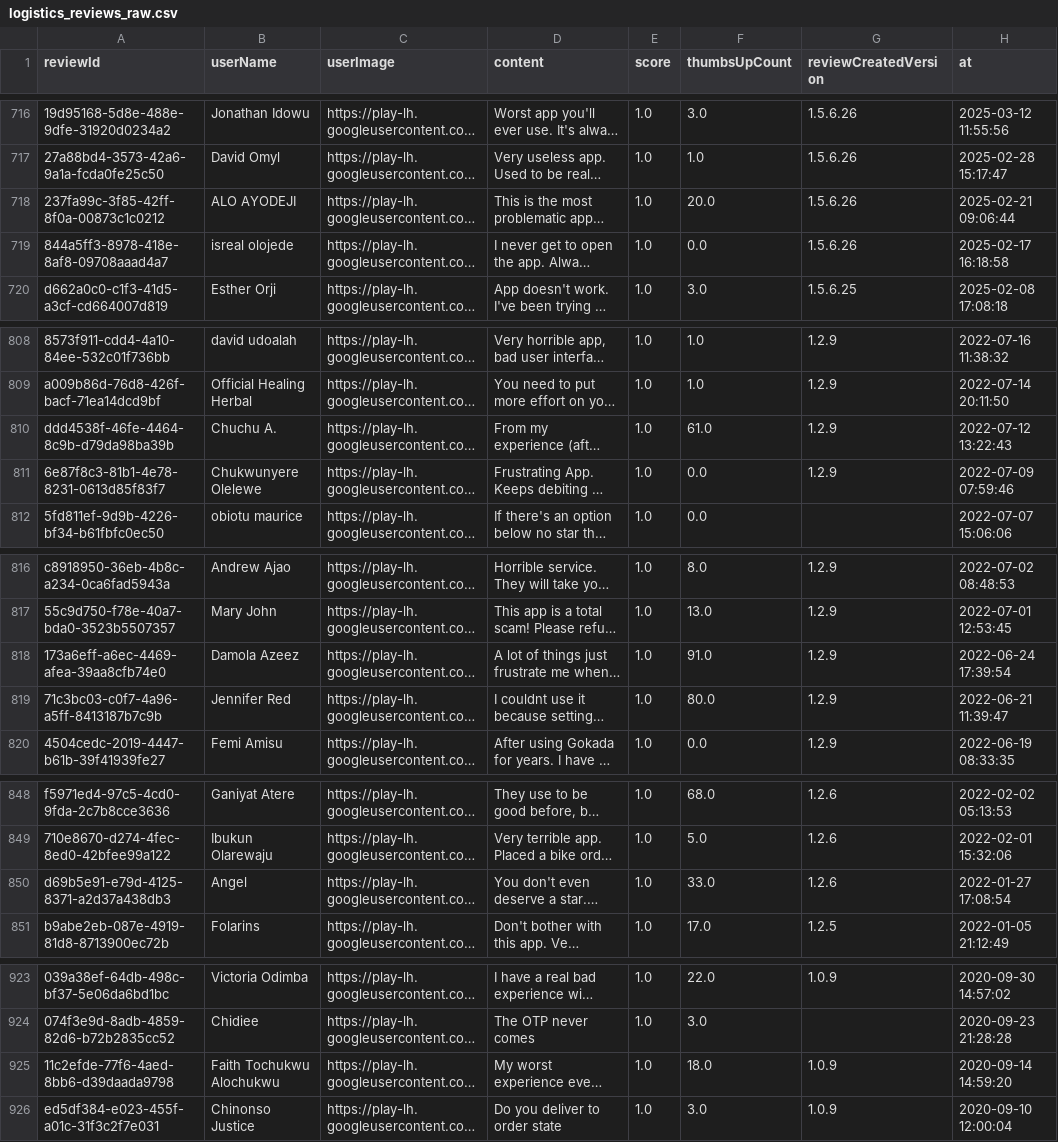
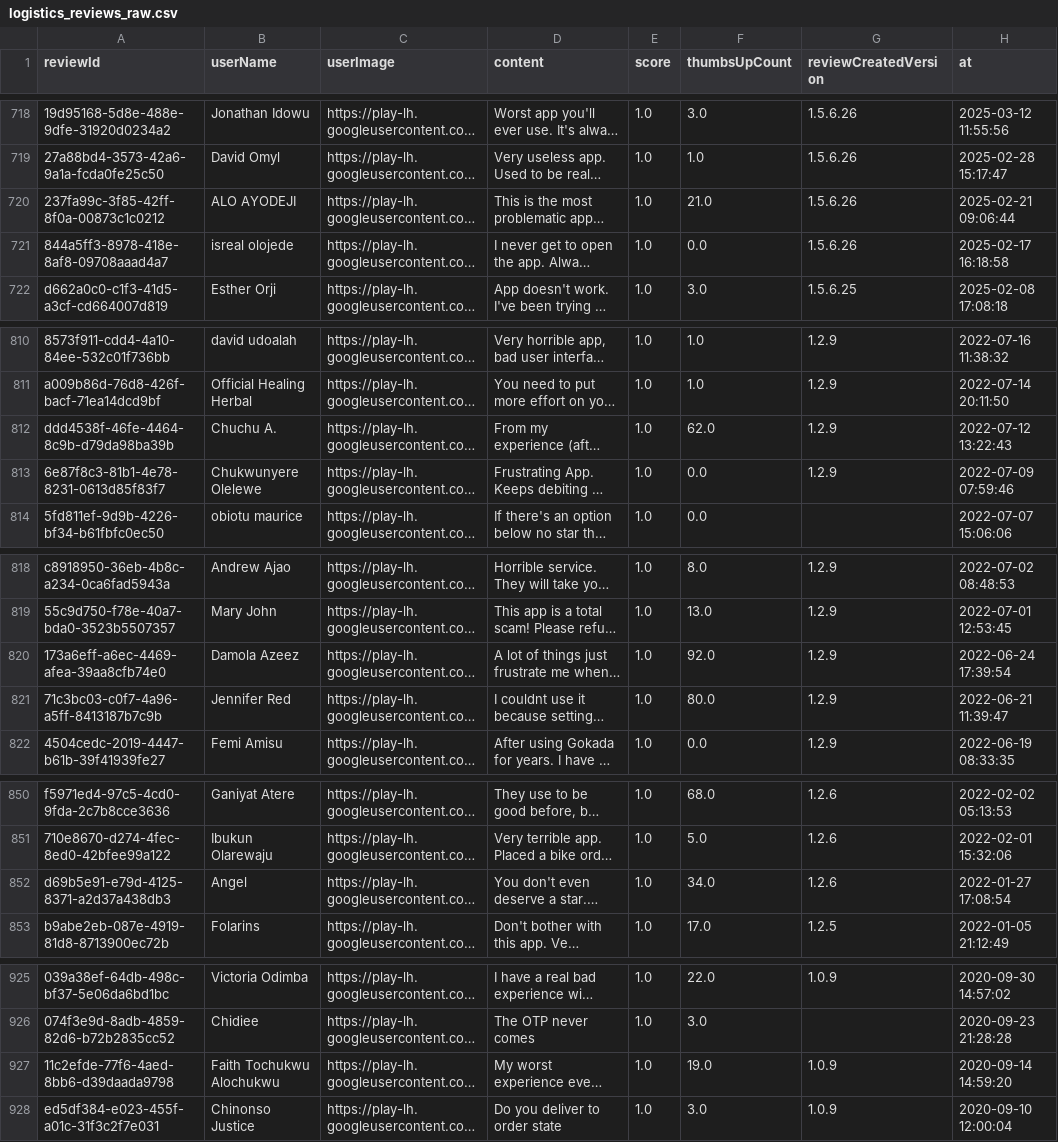
Before and after one commit to Delphineuzoeto/intelligence-tracker, a CSV file: logistics_reviews_raw.csv, drawn as a sheet; only a part is shown, gaps mark what is left out; long unchanged cells end in …; addresses are those after the commit; the diff covers the shown part only; the diff names each change by its address in the sheet, - before the commit and + after, or states it on an @@ line.

```diff
--- a/logistics_reviews_raw.csv
+++ b/logistics_reviews_raw.csv
-F720 (thumbsUpCount): 20.0
+F720 (thumbsUpCount): 21.0
-F812 (thumbsUpCount): 61.0
+F812 (thumbsUpCount): 62.0
-F820 (thumbsUpCount): 91.0
+F820 (thumbsUpCount): 92.0
-F852 (thumbsUpCount): 33.0
+F852 (thumbsUpCount): 34.0
-F927 (thumbsUpCount): 18.0
+F927 (thumbsUpCount): 19.0
```
Also changed, not shown: 3 added rows, 1 removed row and 7 edited cells elsewhere in this file, logistics_reviews_clean.csv.
